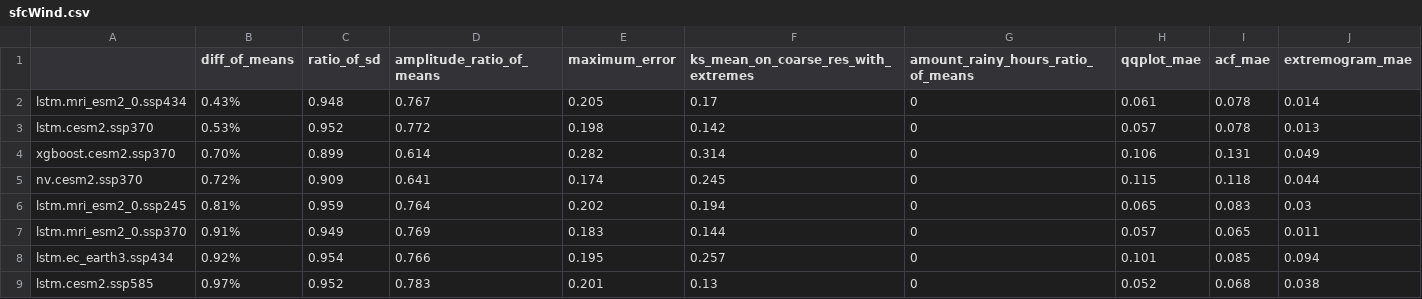
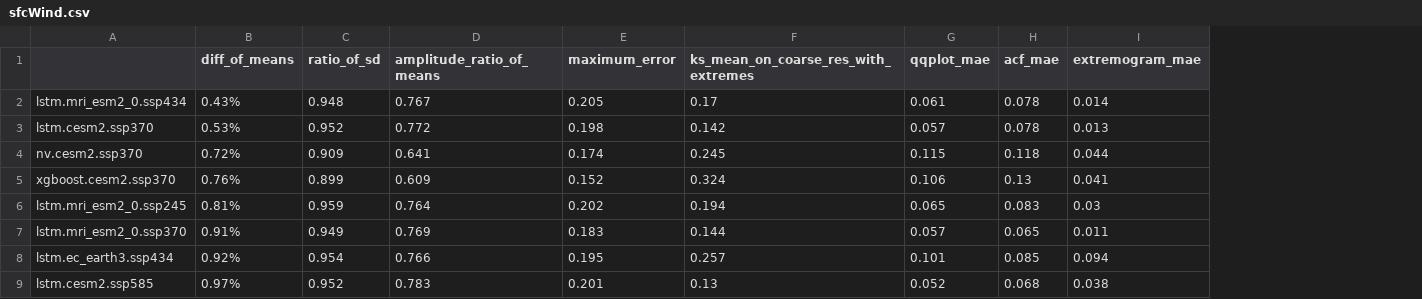
Before and after one commit to nachalca/FSE_extremos, a CSV file: reports/ds_acp/sfcWind.csv, drawn as a sheet; only a part is shown; removed rows and columns are numbered as before the commit, all else as after; the diff covers the shown part only; the diff names each change by its address in the sheet, - before the commit and + after, or states it on an @@ line.

```diff
--- a/reports/ds_acp/sfcWind.csv
+++ b/reports/ds_acp/sfcWind.csv
-column G, rows 1-3: amount_rainy_hours_ratio_of_means | 0 | 0; rows 5-9: all 0
-row 4: xgboost.cesm2.ssp370 | 0.70% | 0.899 | 0.614 | 0.282 | 0.314 | 0 | 0.106 | 0.131 | 0.049
+row 5: xgboost.cesm2.ssp370 | 0.76% | 0.899 | 0.609 | 0.152 | 0.324 | 0.106 | 0.13 | 0.041
```
Also changed, not shown: 3 added rows, 3 removed rows and 24 edited cells elsewhere in this file, reports/ds_acp/pr.csv, reports/ds_acp/rsds.csv, 10 other files.
